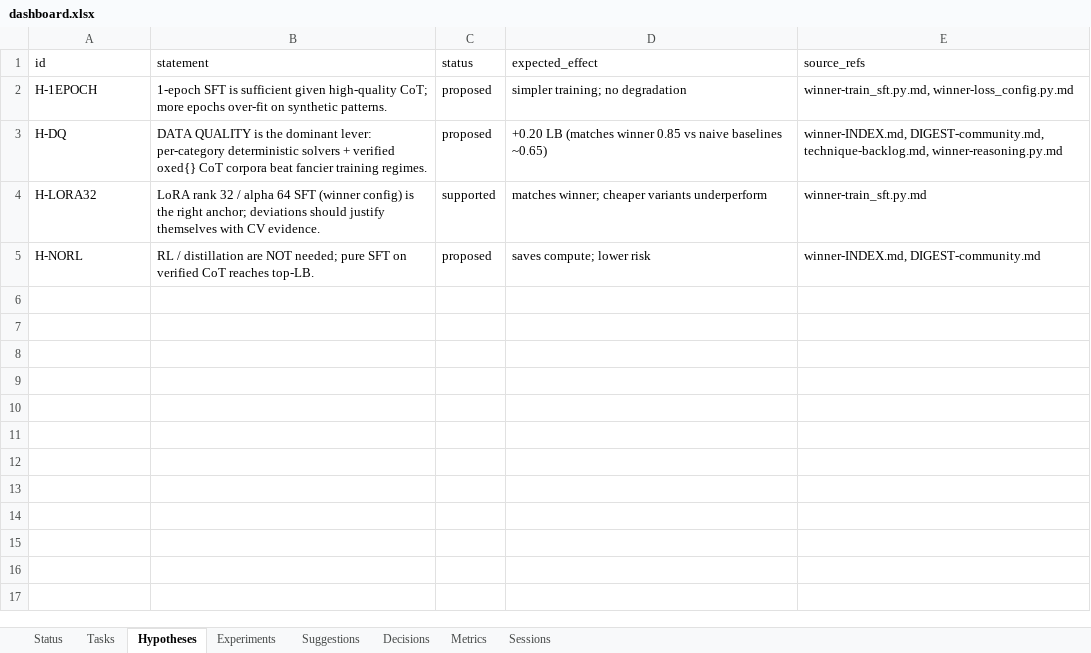
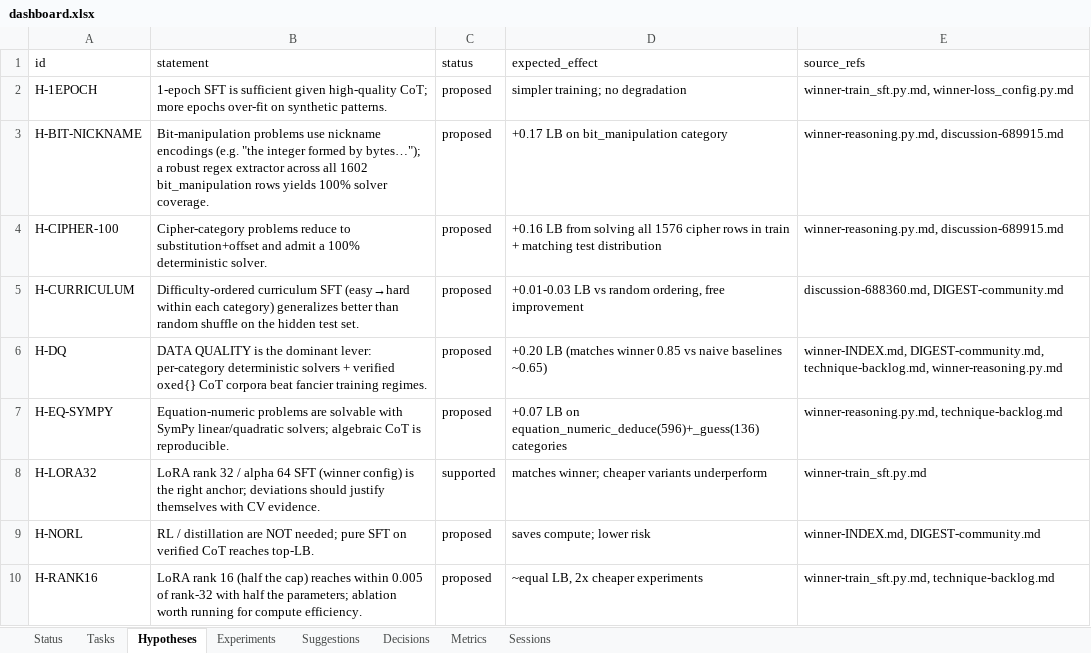
Before and after one commit to manojdadi56/Kaggle, an Excel workbook: state/dashboard.xlsx, sheet Hypotheses, drawn as a sheet; values as stored, in another font and other column widths than the file's, no borders; the diff names each change by its address in the sheet, - before the commit and + after, or states it on an @@ line.

Commit message:
tick RUN-20260530-090133: auto-merged Wave-2 (PR #12 R11b deltas+hypotheses, #13 R7 CoT-gen), dispatched R8 R9, seeded 5 testable hypotheses (cipher/equation/bit-manip/curriculum/rank16) + 5 test tasks R20-R24
- Auto-merged PR #12 (R11b deltas+hypotheses) and PR #13 (R7 verified CoT-gen)
  via R-007 unsupervised path; tasks set DONE; 7 stale-completed sessions
  cleared from state.
- 5 jules sessions in flight now: K0 R1b R10b R8 R9.
- Innovator: appended H-CIPHER-100 / H-EQ-SYMPY / H-BIT-NICKNAME (per-category
  solvable in cited threads), H-CURRICULUM (difficulty ordering), H-RANK16
  (compute-efficient ablation). Linked corresponding deep tasks R20..R24
  (~45-75 min each per R-005). BACKLOG = 5 next-up tests.
- Hypotheses total 9; tasks 32; dashboard refreshed.

```diff
--- a/state/dashboard.xlsx (sheet Hypotheses)
+++ b/state/dashboard.xlsx (sheet Hypotheses)
+row 3: H-BIT-NICKNAME | Bit-manipulation problems use nickname encodings (e.g. "the integer formed by bytes…"); a robust regex extractor across all 1602 bit_manipulation rows yields 100% solver coverage. | proposed | +0.17 LB on bit_manipulation category | winner-reasoning.py.md, discussion-689915.md
+row 4: H-CIPHER-100 | Cipher-category problems reduce to substitution+offset and admit a 100% deterministic solver. | proposed | +0.16 LB from solving all 1576 cipher rows in train + matching test distribution | winner-reasoning.py.md, discussion-689915.md
+row 5: H-CURRICULUM | Difficulty-ordered curriculum SFT (easy→hard within each category) generalizes better than random shuffle on the hidden test set. | proposed | +0.01-0.03 LB vs random ordering, free improvement | discussion-688360.md, DIGEST-community.md
+row 7: H-EQ-SYMPY | Equation-numeric problems are solvable with SymPy linear/quadratic solvers; algebraic CoT is reproducible. | proposed | +0.07 LB on equation_numeric_deduce(596)+_guess(136) categories | winner-reasoning.py.md, technique-backlog.md
+row 10: H-RANK16 | LoRA rank 16 (half the cap) reaches within 0.005 of rank-32 with half the parameters; ablation worth running for compute efficiency. | proposed | ~equal LB, 2x cheaper experiments | winner-train_sft.py.md, technique-backlog.md
```
Also changed, not shown: sheet Tasks, sheet Sessions, sheet Status, 5 other files.
